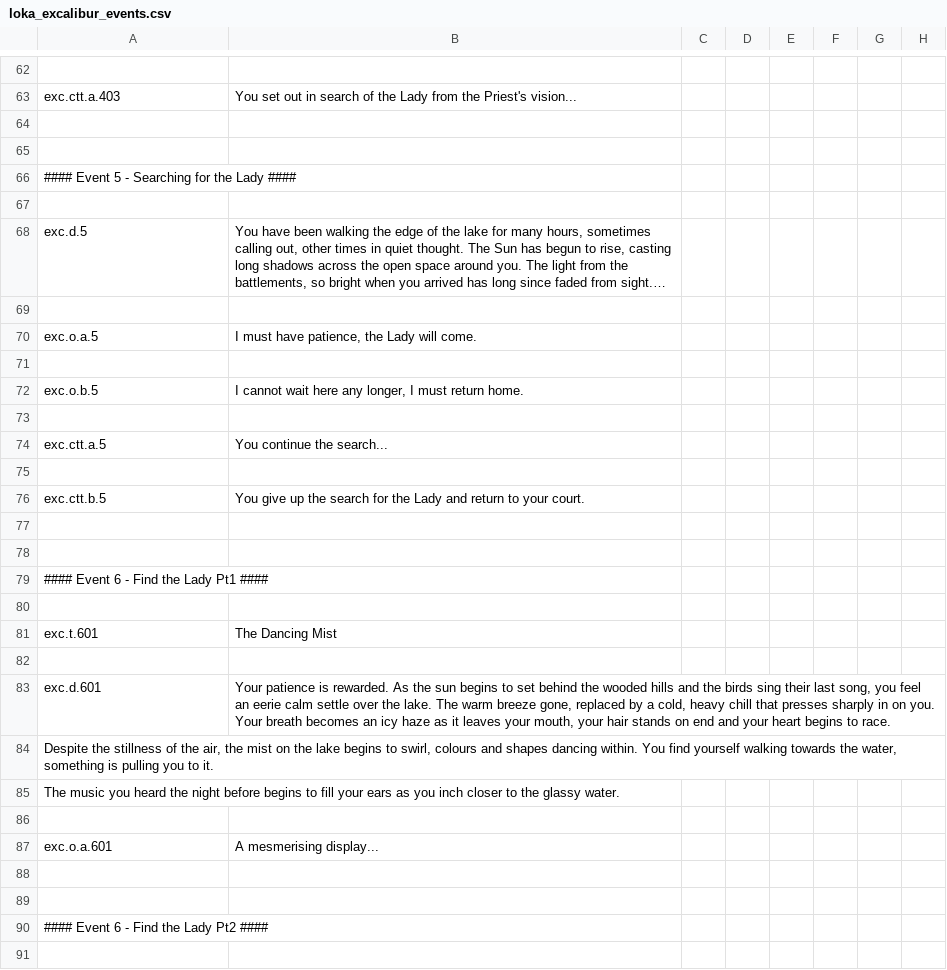
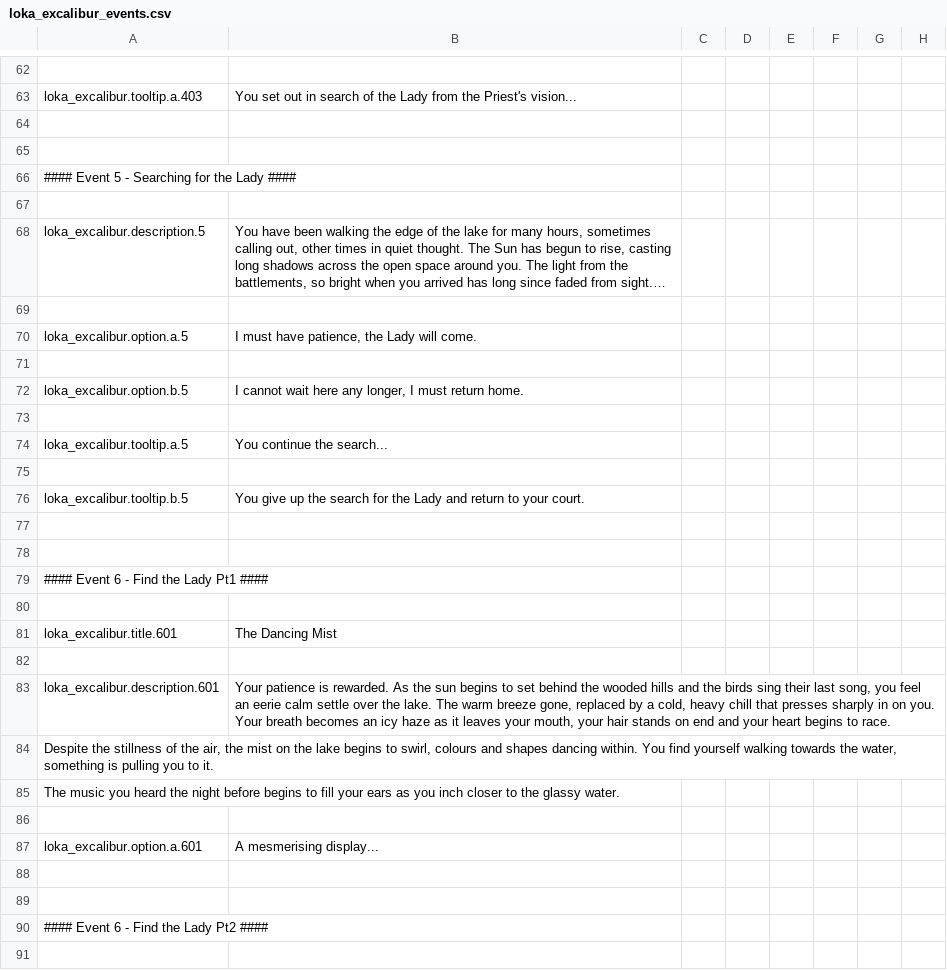
Before and after one commit to AdvLeon/legacy_of_king_arthur_dev, a CSV file: localisation/loka_excalibur_events.csv, drawn as a sheet; only a part is shown, gaps mark what is left out; long unchanged cells end in …; the diff covers the shown part only; the diff names each change by its address in the sheet, - before the commit and + after, or states it on an @@ line.

```diff
--- a/localisation/loka_excalibur_events.csv
+++ b/localisation/loka_excalibur_events.csv
-A63: exc.ctt.a.403
+A63: loka_excalibur.tooltip.a.403
-A68: exc.d.5
+A68: loka_excalibur.description.5
-A70: exc.o.a.5
+A70: loka_excalibur.option.a.5
-A72: exc.o.b.5
+A72: loka_excalibur.option.b.5
-A74: exc.ctt.a.5
+A74: loka_excalibur.tooltip.a.5
-A76: exc.ctt.b.5
+A76: loka_excalibur.tooltip.b.5
-A81: exc.t.601
+A81: loka_excalibur.title.601
-A83: exc.d.601
+A83: loka_excalibur.description.601
-A87: exc.o.a.601
+A87: loka_excalibur.option.a.601
```
Also changed, not shown: 34 edited cells elsewhere in this file, localisation/loka_excalibur_artifact.csv, 3 other files.
